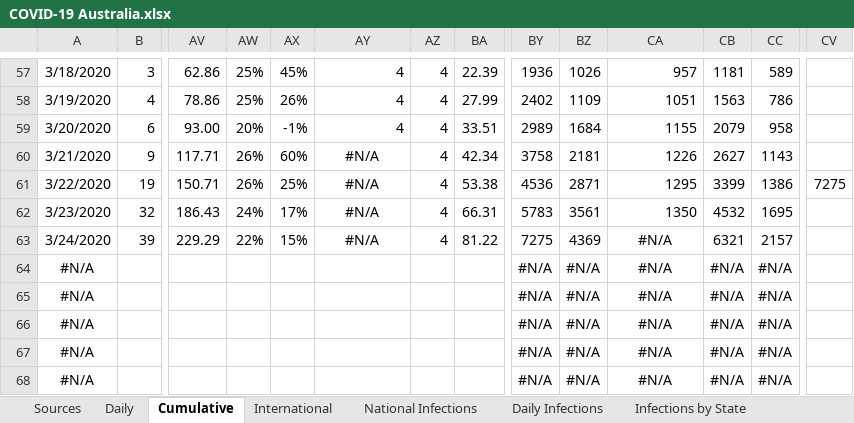
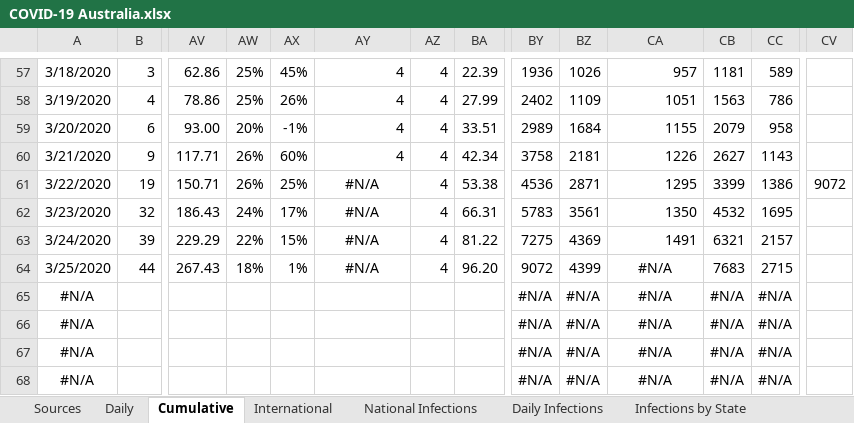
Before and after one commit to MarcusP-P/AusCovid-19, an Excel workbook: COVID-19 Australia.xlsx, sheet Cumulative, drawn as a sheet; only a part is shown, gaps mark what is left out; values as stored, in another font and other column widths than the file's, no borders; removed rows and columns are numbered as before the commit, all else as after; rows hold the shown columns only; the diff covers the shown part only; the diff names each change by its address in the sheet, - before the commit and + after, or states it on an @@ line.

Commit message:
25/03/20 R1
Update with today's data

```diff
--- a/COVID-19 Australia.xlsx (sheet Cumulative)
+++ b/COVID-19 Australia.xlsx (sheet Cumulative)
-AY60: #N/A
+AY60: 4
-AY60 alignment: center
+AY60 alignment: right
-CV61: 7275
+CV61: 9072
-CA63: #N/A
+CA63: 1491
-CA63 alignment: center
+CA63 alignment: right
-row 64: #N/A |  |  |  |  |  |  |  | #N/A | #N/A | #N/A | #N/A | #N/A
+row 64: 3/25/2020 | 44 | 267.43 | 18% | 1% | #N/A | 4 | 96.20 | 9072 | 4399 | #N/A | 7683 | 2715
```
Also changed, not shown: 82 edited cells and cell formats elsewhere in this sheet, sheet International, sheet Daily, sheet Configuration, charts or pictures.
